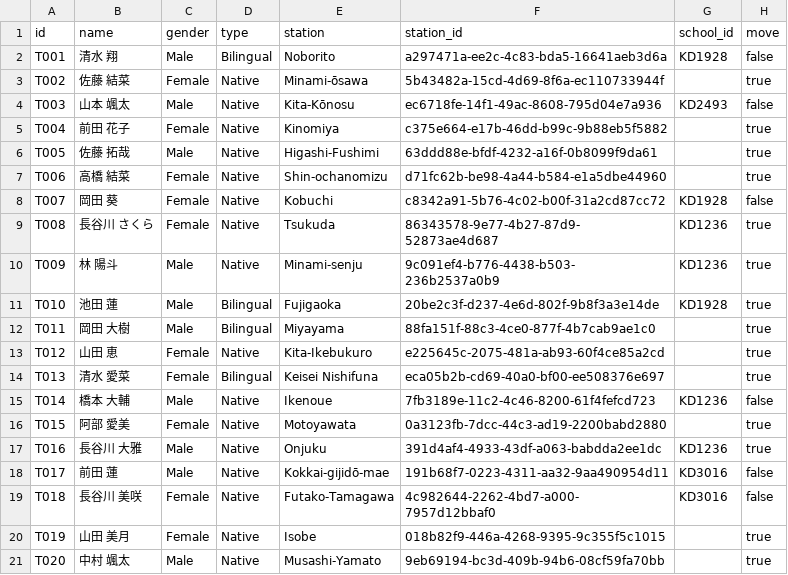
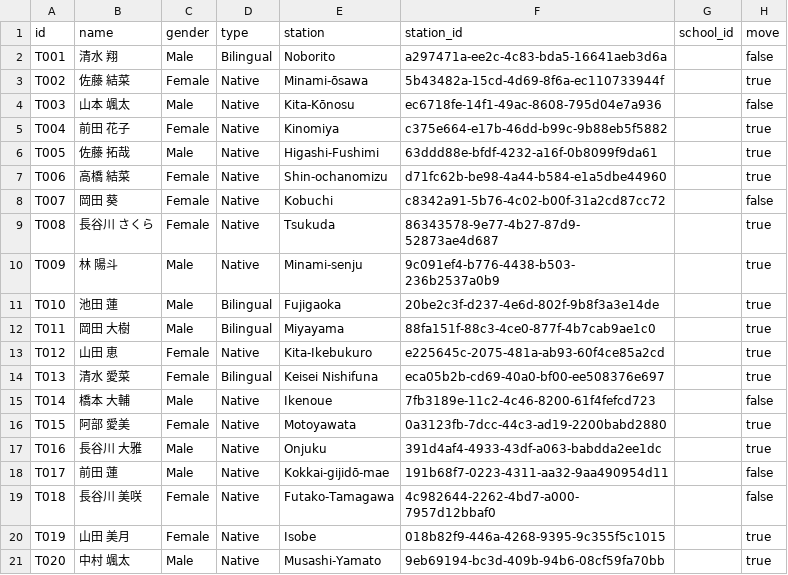
Before and after one commit to robostrike/teacher-school-optimizer, a CSV file: data/teachers_copy.csv, drawn as a sheet.

```diff
--- a/data/teachers_copy.csv
+++ b/data/teachers_copy.csv
@@ -1,5 +1,5 @@
 id,name,gender,type,station,station_id,school_id,move
-T001,清水 翔,Male,Bilingual,Noborito,a297471a-ee2c-4c83-bda5-16641aeb3d6a,KD1928,false
+T001,清水 翔,Male,Bilingual,Noborito,a297471a-ee2c-4c83-bda5-16641aeb3d6a,,false
 T002,佐藤 結菜,Female,Native,Minami-ōsawa,5b43482a-15cd-4d69-8f6a-ec110733944f,,true
-T003,山本 颯太,Male,Native,Kita-Kōnosu,ec6718fe-14f1-49ac-8608-795d04e7a936,KD2493,false
+T003,山本 颯太,Male,Native,Kita-Kōnosu,ec6718fe-14f1-49ac-8608-795d04e7a936,,false
 T004,前田 花子,Female,Native,Kinomiya,c375e664-e17b-46dd-b99c-9b88eb5f5882,,true
@@ -7,6 +7,6 @@ T005,佐藤 拓哉,Male,Native,Higashi-Fushimi,63ddd88e-bfdf-4232-a16f-0b8099f9d
 T006,高橋 結菜,Female,Native,Shin-ochanomizu,d71fc62b-be98-4a44-b584-e1a5dbe44960,,true
-T007,岡田 葵,Female,Native,Kobuchi,c8342a91-5b76-4c02-b00f-31a2cd87cc72,KD1928,false
-T008,長谷川 さくら,Female,Native,Tsukuda,86343578-9e77-4b27-87d9-52873ae4d687,KD1236,true
-T009,林 陽斗,Male,Native,Minami-senju,9c091ef4-b776-4438-b503-236b2537a0b9,KD1236,true
-T010,池田 蓮,Male,Bilingual,Fujigaoka,20be2c3f-d237-4e6d-802f-9b8f3a3e14de,KD1928,true
+T007,岡田 葵,Female,Native,Kobuchi,c8342a91-5b76-4c02-b00f-31a2cd87cc72,,false
+T008,長谷川 さくら,Female,Native,Tsukuda,86343578-9e77-4b27-87d9-52873ae4d687,,true
+T009,林 陽斗,Male,Native,Minami-senju,9c091ef4-b776-4438-b503-236b2537a0b9,,true
+T010,池田 蓮,Male,Bilingual,Fujigaoka,20be2c3f-d237-4e6d-802f-9b8f3a3e14de,,true
 T011,岡田 大樹,Male,Bilingual,Miyayama,88fa151f-88c3-4ce0-877f-4b7cab9ae1c0,,true
@@ -14,7 +14,7 @@ T012,山田 恵,Female,Native,Kita-Ikebukuro,e225645c-2075-481a-ab93-60f4ce85a2c
 T013,清水 愛菜,Female,Bilingual,Keisei Nishifuna,eca05b2b-cd69-40a0-bf00-ee508376e697,,true
-T014,橋本 大輔,Male,Native,Ikenoue,7fb3189e-11c2-4c46-8200-61f4fefcd723,KD1236,false
+T014,橋本 大輔,Male,Native,Ikenoue,7fb3189e-11c2-4c46-8200-61f4fefcd723,,false
 T015,阿部 愛美,Female,Native,Motoyawata,0a3123fb-7dcc-44c3-ad19-2200babd2880,,true
-T016,長谷川 大雅,Male,Native,Onjuku,391d4af4-4933-43df-a063-babdda2ee1dc,KD1236,true
-T017,前田 蓮,Male,Native,Kokkai-gijidō-mae,191b68f7-0223-4311-aa32-9aa490954d11,KD3016,false
-T018,長谷川 美咲,Female,Native,Futako-Tamagawa,4c982644-2262-4bd7-a000-7957d12bbaf0,KD3016,false
+T016,長谷川 大雅,Male,Native,Onjuku,391d4af4-4933-43df-a063-babdda2ee1dc,,true
+T017,前田 蓮,Male,Native,Kokkai-gijidō-mae,191b68f7-0223-4311-aa32-9aa490954d11,,false
+T018,長谷川 美咲,Female,Native,Futako-Tamagawa,4c982644-2262-4bd7-a000-7957d12bbaf0,,false
 T019,山田 美月,Female,Native,Isobe,018b82f9-446a-4268-9395-9c355f5c1015,,true
```
Also changed, not shown: data/kidsduo_schools.csv, data/station_travel_times.csv.
